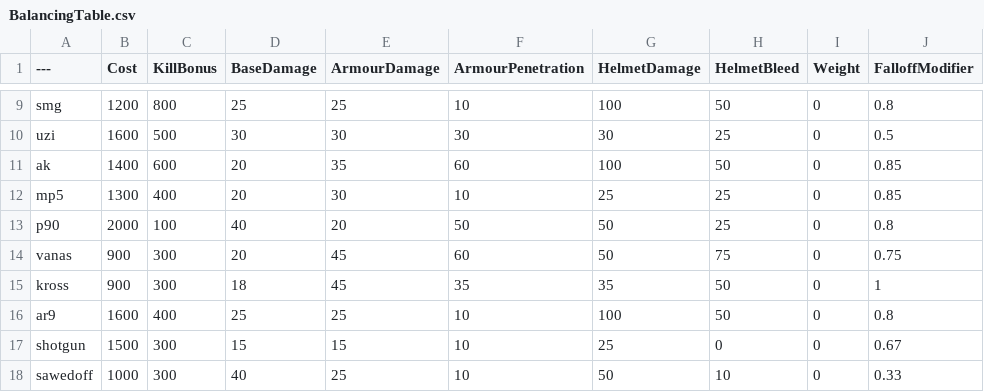
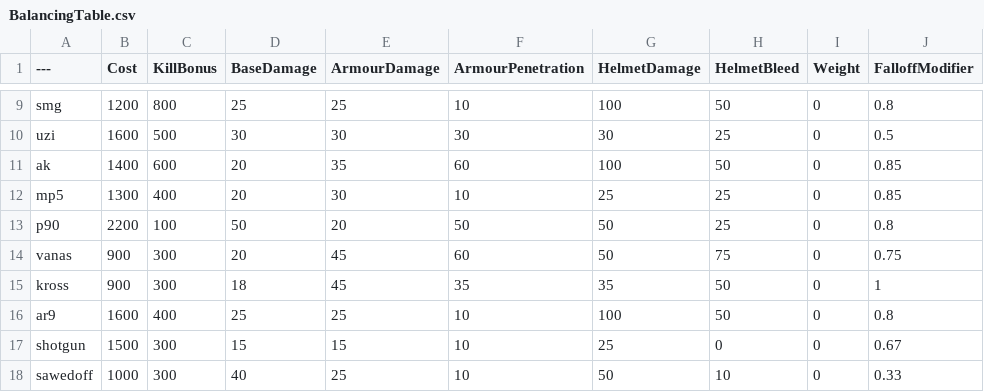
Before and after one commit to TheRealL4D2Ellis/BalancingTable, a CSV file: BalancingTable.csv, drawn as a sheet; only a part is shown, gaps mark what is left out; the diff names each change by its address in the sheet, - before the commit and + after, or states it on an @@ line.

Commit message:
Update BalancingTable.csv

```diff
--- a/BalancingTable.csv
+++ b/BalancingTable.csv
-B13 (Cost): 2000
+B13 (Cost): 2200
-D13 (BaseDamage): 40
+D13 (BaseDamage): 50
```
